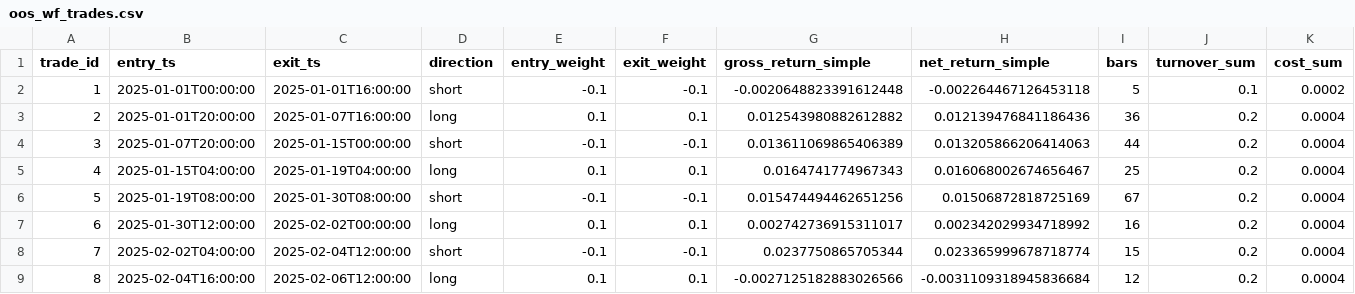
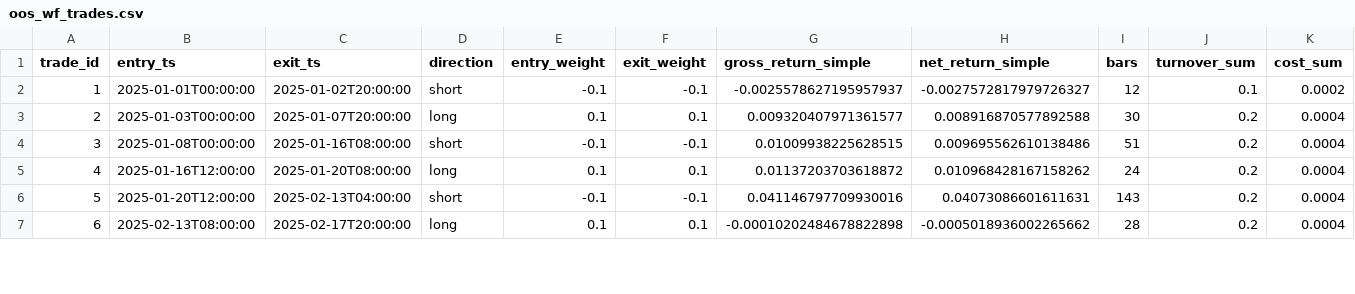
Before and after one commit to adriverin/Backtesting_framework, a CSV file: reports/example_run/oos_wf_trades.csv, drawn as a sheet; only a part is shown; removed rows and columns are numbered as before the commit, all else as after; the diff covers the shown part only; the diff names each change by its address in the sheet, - before the commit and + after, or states it on an @@ line.

```diff
--- a/reports/example_run/oos_wf_trades.csv
+++ b/reports/example_run/oos_wf_trades.csv
-C2 (exit_ts): 2025-01-01T16:00:00
+C2 (exit_ts): 2025-01-02T20:00:00
-G2 (gross_return_simple): -0.0020648823391612448
+G2 (gross_return_simple): -0.0025578627195957937
-H2 (net_return_simple): -0.002264467126453118
+H2 (net_return_simple): -0.0027572817979726327
-I2 (bars): 5
+I2 (bars): 12
-B3 (entry_ts): 2025-01-01T20:00:00
+B3 (entry_ts): 2025-01-03T00:00:00
-C3 (exit_ts): 2025-01-07T16:00:00
+C3 (exit_ts): 2025-01-07T20:00:00
-G3 (gross_return_simple): 0.012543980882612882
+G3 (gross_return_simple): 0.009320407971361577
-H3 (net_return_simple): 0.012139476841186436
+H3 (net_return_simple): 0.008916870577892588
-I3 (bars): 36
+I3 (bars): 30
-B4 (entry_ts): 2025-01-07T20:00:00
+B4 (entry_ts): 2025-01-08T00:00:00
-C4 (exit_ts): 2025-01-15T00:00:00
+C4 (exit_ts): 2025-01-16T08:00:00
-G4 (gross_return_simple): 0.013611069865406389
+G4 (gross_return_simple): 0.01009938225628515
-H4 (net_return_simple): 0.013205866206414063
+H4 (net_return_simple): 0.009695562610138486
-I4 (bars): 44
+I4 (bars): 51
-row 5: 4 | 2025-01-15T04:00:00 | 2025-01-19T04:00:00 | long | 0.1 | 0.1 | 0.0164741774967343 | 0.016068002674656467 | 25 | 0.2 | 0.0004
-row 6: 5 | 2025-01-19T08:00:00 | 2025-01-30T08:00:00 | short | -0.1 | -0.1 | 0.015474494462651256 | 0.01506872818725169 | 67 | 0.2 | 0.0004
@@ column A (trade_id) renumbered between rows 5 and 26 @@
-B5 (entry_ts): 2025-01-30T12:00:00
+B5 (entry_ts): 2025-01-16T12:00:00
-C5 (exit_ts): 2025-02-02T00:00:00
+C5 (exit_ts): 2025-01-20T08:00:00
-G5 (gross_return_simple): 0.002742736915311017
+G5 (gross_return_simple): 0.01137203703618872
-H5 (net_return_simple): 0.002342029934718992
+H5 (net_return_simple): 0.010968428167158262
-I5 (bars): 16
+I5 (bars): 24
-B6 (entry_ts): 2025-02-02T04:00:00
+B6 (entry_ts): 2025-01-20T12:00:00
-C6 (exit_ts): 2025-02-04T12:00:00
+C6 (exit_ts): 2025-02-13T04:00:00
-G6 (gross_return_simple): 0.0237750865705344
+G6 (gross_return_simple): 0.041146797709930016
-H6 (net_return_simple): 0.023365999678718774
+H6 (net_return_simple): 0.04073086601611631
-I6 (bars): 15
+I6 (bars): 143
-B7 (entry_ts): 2025-02-04T16:00:00
+B7 (entry_ts): 2025-02-13T08:00:00
-C7 (exit_ts): 2025-02-06T12:00:00
+C7 (exit_ts): 2025-02-17T20:00:00
-G7 (gross_return_simple): -0.0027125182883026566
+G7 (gross_return_simple): -0.00010202484678822898
-H7 (net_return_simple): -0.0031109318945836684
+H7 (net_return_simple): -0.0005018936002265662
-I7 (bars): 12
+I7 (bars): 28
```
Also changed, not shown: 3 removed rows and 93 edited cells elsewhere in this file, 19 other files.
